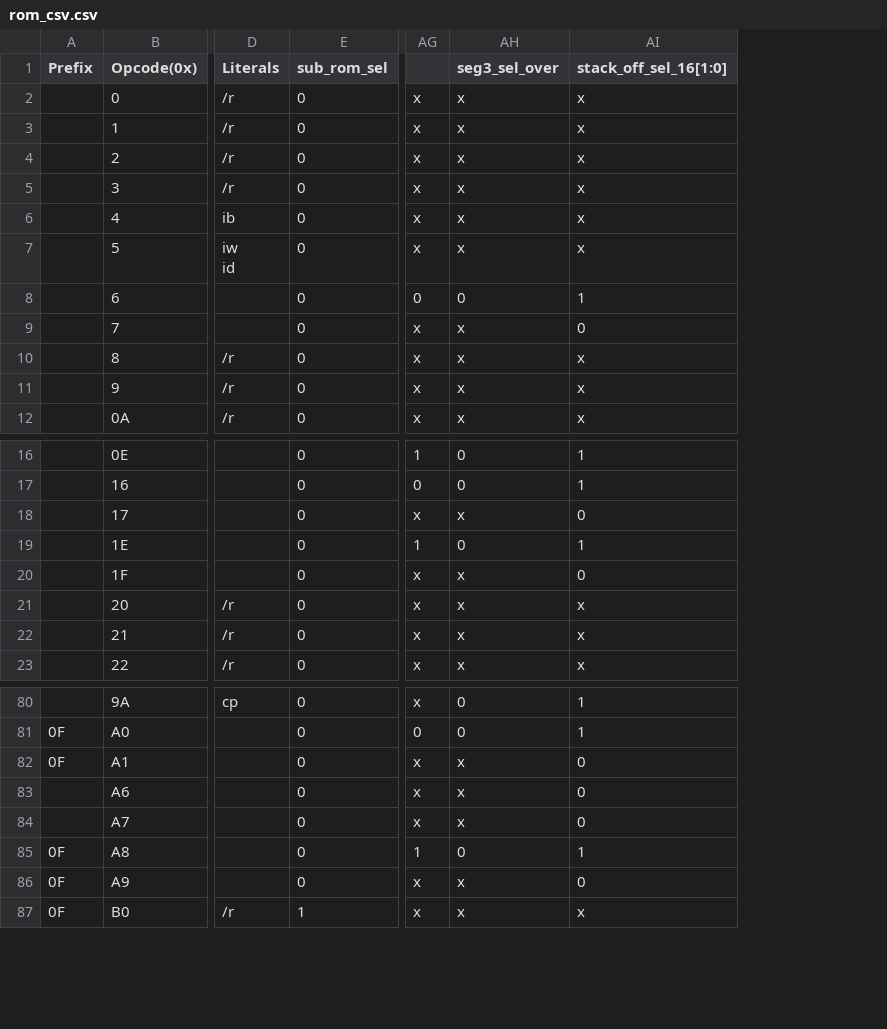
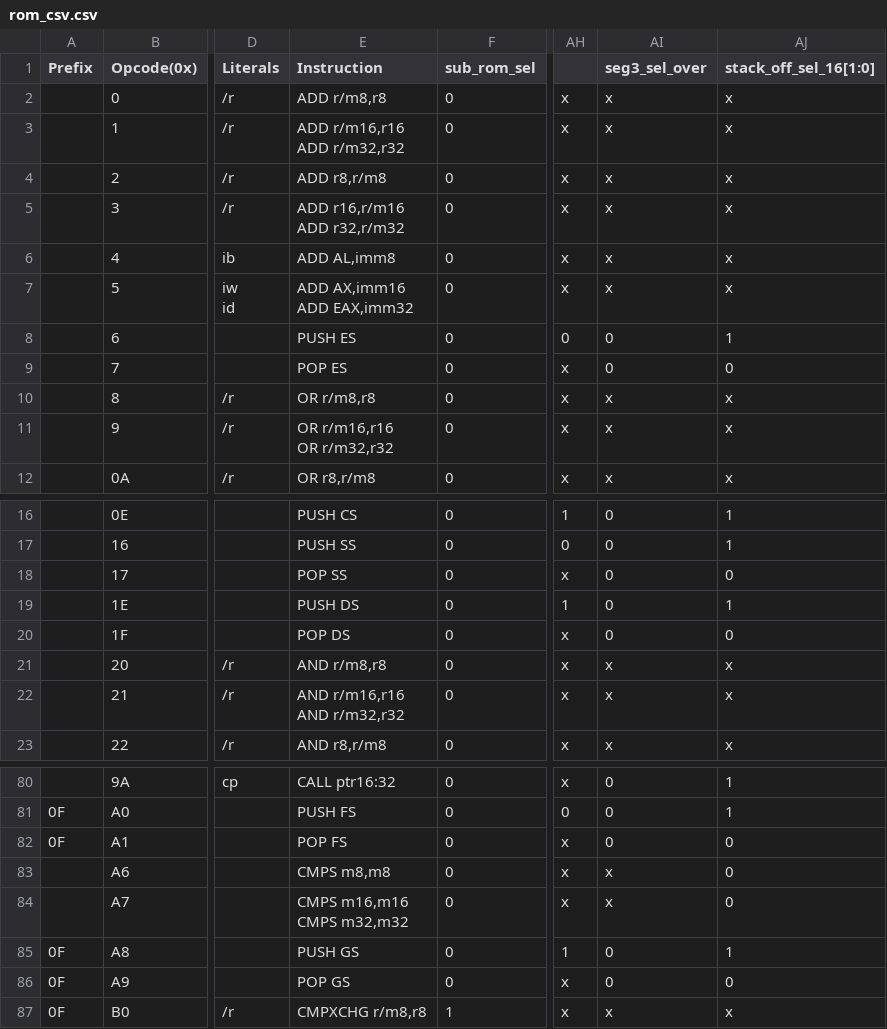
Before and after one commit to mads3009/uarch_project, a CSV file: scripts/rom_csv.csv, drawn as a sheet; only a part is shown, gaps mark what is left out; addresses are those after the commit; ↵ is a line break in a cell; the diff names each change by its address in the sheet, - before the commit and + after, or states it on an @@ line.

Commit message:
oprom fix for seg3_sel_over for pop seg

```diff
--- a/scripts/rom_csv.csv
+++ b/scripts/rom_csv.csv
+column E (Instruction), rows 2-12: ADD r/m8,r8 | ADD r/m16,r16 ↵ ADD r/m32,r32 | ADD r8,r/m8 | ADD r16,r/m16 ↵ ADD r32,r/m32 | ADD AL,imm8 | ADD AX,imm16 ↵ ADD EAX,imm32 | PUSH ES | POP ES | OR r/m8,r8 | OR r/m16,r16 ↵ OR r/m32,r32 | OR r8,r/m8; rows 16-23: PUSH CS | PUSH SS | POP SS | PUSH DS | POP DS | AND r/m8,r8 | AND r/m16,r16 ↵ AND r/m32,r32 | AND r8,r/m8; rows 80-87: CALL ptr16:32 | PUSH FS | POP FS | CMPS m8,m8 | CMPS m16,m16 ↵ CMPS m32,m32 | PUSH GS | POP GS | CMPXCHG r/m8,r8
-AI9 (seg3_sel_over): x
+AI9 (seg3_sel_over): 0
-AI18 (seg3_sel_over): x
+AI18 (seg3_sel_over): 0
-AI20 (seg3_sel_over): x
+AI20 (seg3_sel_over): 0
-AI82 (seg3_sel_over): x
+AI82 (seg3_sel_over): 0
-AI86 (seg3_sel_over): x
+AI86 (seg3_sel_over): 0
```
Also changed, not shown: 3 other files.
